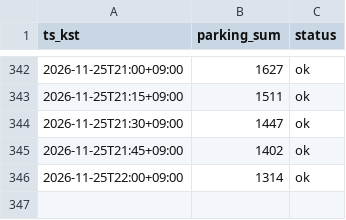
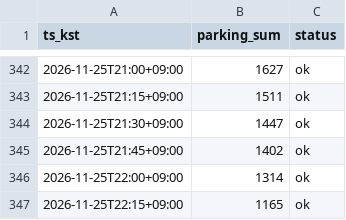
Before and after one commit to sternjeong/olpark-multtae, a CSV file: live/parking_2026-11.csv, drawn as a sheet; only a part is shown, gaps mark what is left out.

```diff
--- a/live/parking_2026-11.csv
+++ b/live/parking_2026-11.csv
@@ -346 +346,2 @@ ts_kst,parking_sum,status
 2026-11-25T22:00+09:00,1314,ok
+2026-11-25T22:15+09:00,1165,ok
```
